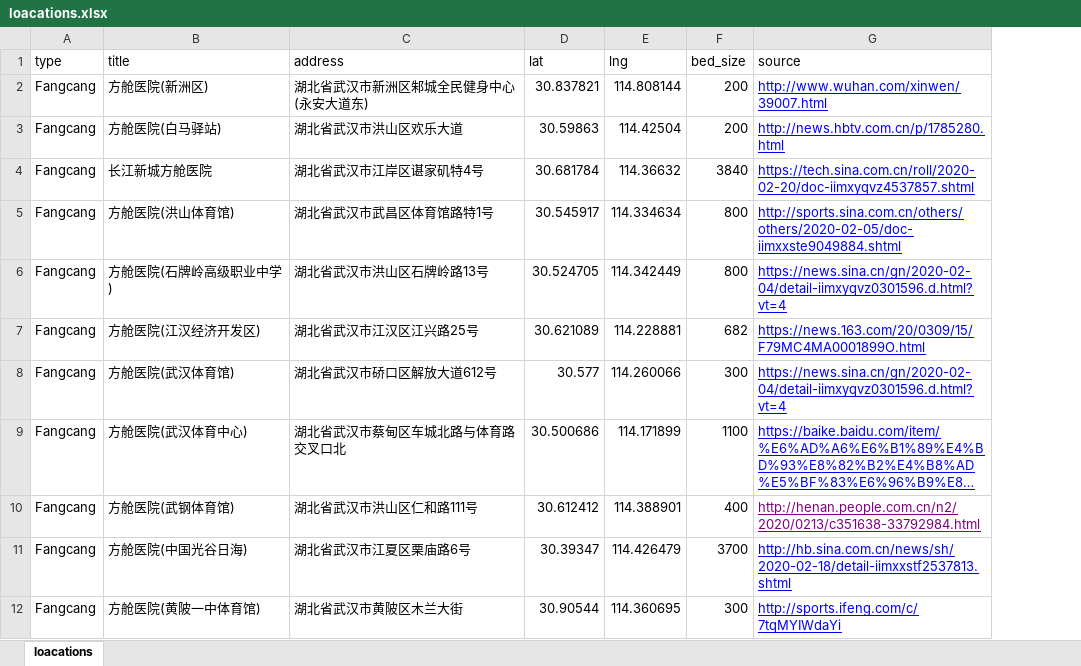
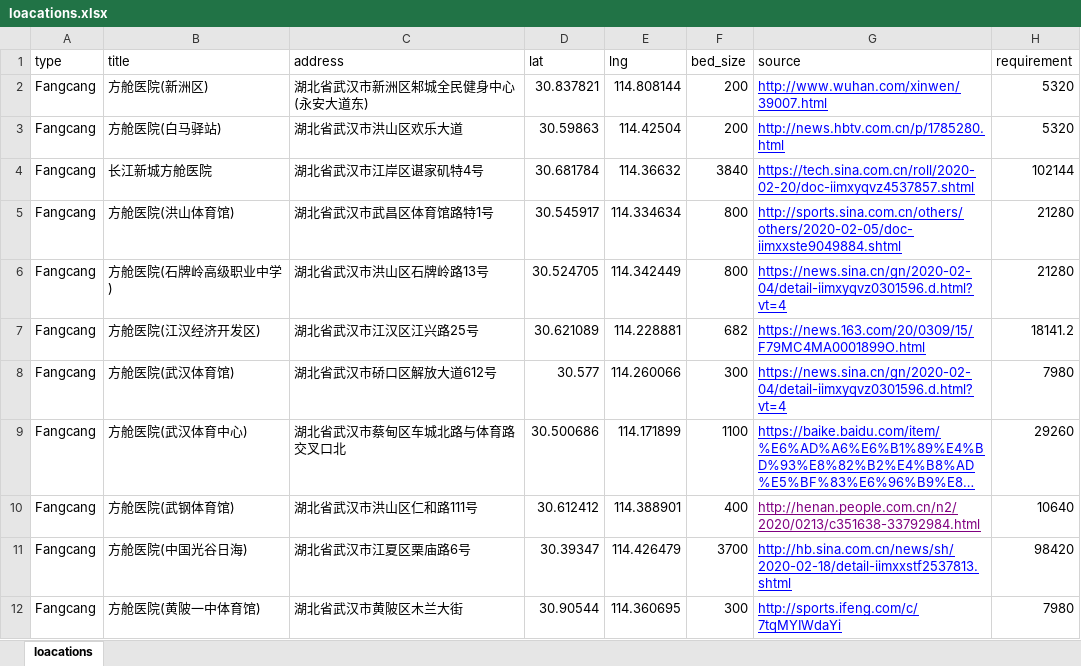
Before and after one commit to gumuxiansheng/COVID-19, an Excel workbook: data/loacations.xlsx, sheet loacations, drawn as a sheet; only a part is shown; long unchanged cells end in …; values as stored, in another font and other column widths than the file's, no borders; the diff names each change by its address in the sheet, - before the commit and + after, or states it on an @@ line.

Commit message:
Add data

```diff
--- a/data/loacations.xlsx (sheet loacations)
+++ b/data/loacations.xlsx (sheet loacations)
+column H (requirement), rows 2-12: 5320 | 5320 | 102144 | 21280 | 21280 | 18141.2 | 7980 | 29260 | 10640 | 98420 | 7980
```
Also changed, not shown: 34 other files.
